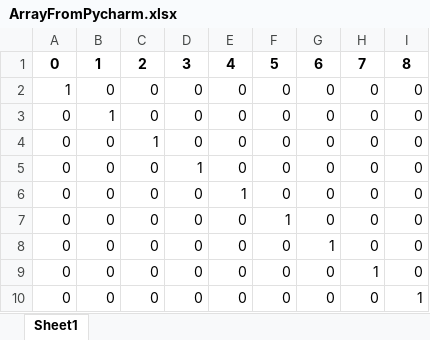
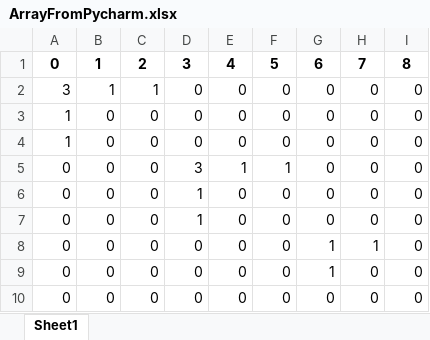
Before and after one commit to EugenBashkatov/Diploma, an Excel workbook: ArrayFromPycharm.xlsx, sheet Sheet1, drawn as a sheet; values as stored, in another font and other column widths than the file's, no borders; removed rows and columns are numbered as before the commit, all else as after; the diff names each change by its address in the sheet, - before the commit and + after, or states it on an @@ line.

```diff
--- a/ArrayFromPycharm.xlsx (sheet Sheet1)
+++ b/ArrayFromPycharm.xlsx (sheet Sheet1)
+row 2: 3 | 1 | 1 | 0 | 0 | 0 | 0 | 0 | 0
-A4: 0
+A4: 1
-B4: 1
+B4: 0
-C5: 1
+C5: 0
-D5: 0
+D5: 3
-E5: 0
+E5: 1
-F5: 0
+F5: 1
-D7: 0
+D7: 1
-E7: 1
+E7: 0
-F8: 1
+F8: 0
-G8: 0
+G8: 1
-H8: 0
+H8: 1
-H10: 1
+H10: 0
-row 10: 0 | 0 | 0 | 0 | 0 | 0 | 0 | 0 | 1
```
Also changed, not shown: 1 other file.
